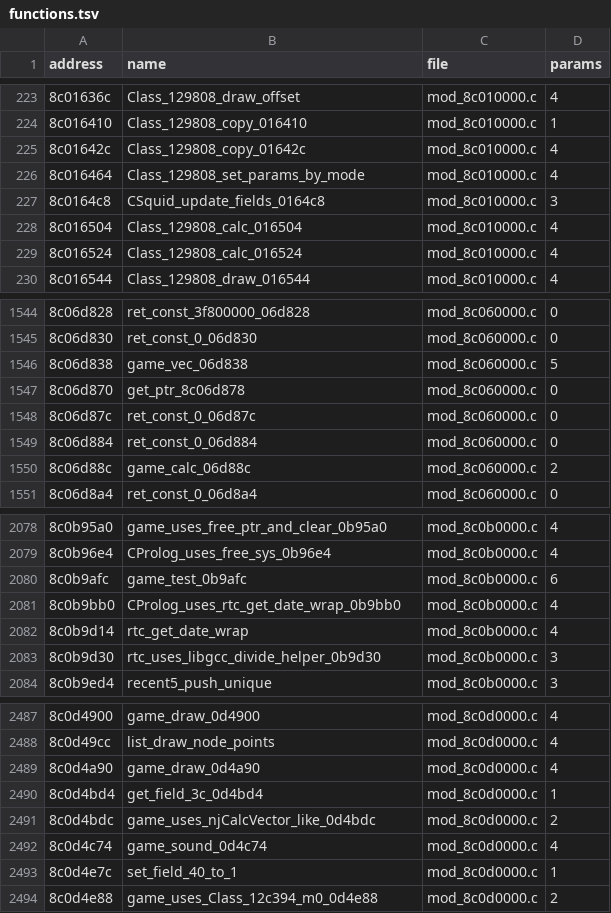
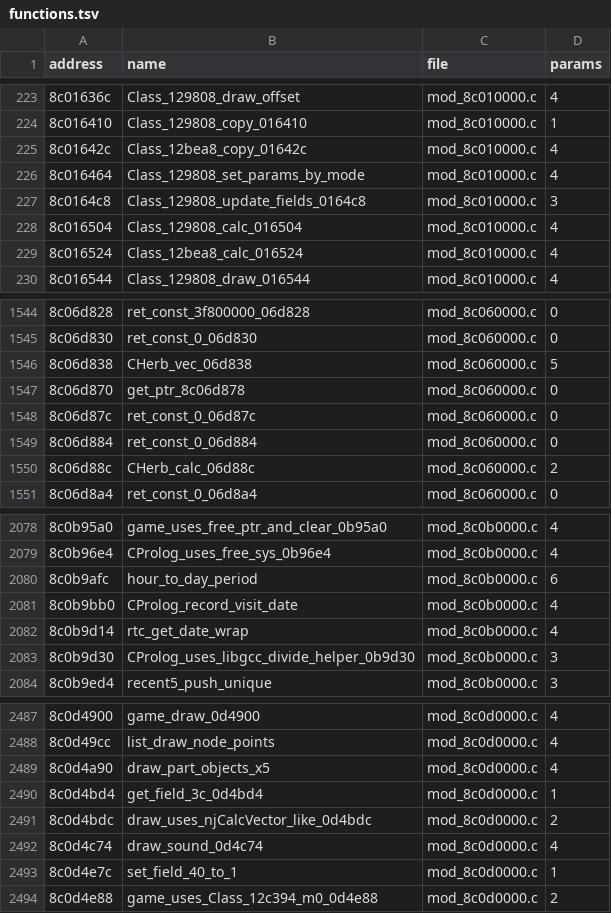
Before and after one commit to quatric/seaman-decomp, a TSV file: decomp/functions.tsv, drawn as a sheet; only a part is shown, gaps mark what is left out; the diff covers the shown part only.

```diff
--- a/decomp/functions.tsv
+++ b/decomp/functions.tsv
@@ -224,7 +224,7 @@ address	name	file	params
 8c016410	Class_129808_copy_016410	mod_8c010000.c	1
-8c01642c	Class_129808_copy_01642c	mod_8c010000.c	4
+8c01642c	Class_12bea8_copy_01642c	mod_8c010000.c	4
 8c016464	Class_129808_set_params_by_mode	mod_8c010000.c	4
-8c0164c8	CSquid_update_fields_0164c8	mod_8c010000.c	3
+8c0164c8	Class_129808_update_fields_0164c8	mod_8c010000.c	3
 8c016504	Class_129808_calc_016504	mod_8c010000.c	4
-8c016524	Class_129808_calc_016524	mod_8c010000.c	4
+8c016524	Class_12bea8_calc_016524	mod_8c010000.c	4
 8c016544	Class_129808_draw_016544	mod_8c010000.c	4
@@ -1545,3 +1545,3 @@ address	name	file	params
 8c06d830	ret_const_0_06d830	mod_8c060000.c	0
-8c06d838	game_vec_06d838	mod_8c060000.c	5
+8c06d838	CHerb_vec_06d838	mod_8c060000.c	5
 8c06d870	get_ptr_8c06d878	mod_8c060000.c	0
@@ -1549,3 +1549,3 @@ address	name	file	params
 8c06d884	ret_const_0_06d884	mod_8c060000.c	0
-8c06d88c	game_calc_06d88c	mod_8c060000.c	2
+8c06d88c	CHerb_calc_06d88c	mod_8c060000.c	2
 8c06d8a4	ret_const_0_06d8a4	mod_8c060000.c	0
@@ -2079,6 +2079,6 @@ address	name	file	params
 8c0b96e4	CProlog_uses_free_sys_0b96e4	mod_8c0b0000.c	4
-8c0b9afc	game_test_0b9afc	mod_8c0b0000.c	6
-8c0b9bb0	CProlog_uses_rtc_get_date_wrap_0b9bb0	mod_8c0b0000.c	4
+8c0b9afc	hour_to_day_period	mod_8c0b0000.c	6
+8c0b9bb0	CProlog_record_visit_date	mod_8c0b0000.c	4
 8c0b9d14	rtc_get_date_wrap	mod_8c0b0000.c	4
-8c0b9d30	rtc_uses_libgcc_divide_helper_0b9d30	mod_8c0b0000.c	3
+8c0b9d30	CProlog_uses_libgcc_divide_helper_0b9d30	mod_8c0b0000.c	3
 8c0b9ed4	recent5_push_unique	mod_8c0b0000.c	3
@@ -2488,6 +2488,6 @@ address	name	file	params
 8c0d49cc	list_draw_node_points	mod_8c0d0000.c	4
-8c0d4a90	game_draw_0d4a90	mod_8c0d0000.c	4
+8c0d4a90	draw_part_objects_x5	mod_8c0d0000.c	4
 8c0d4bd4	get_field_3c_0d4bd4	mod_8c0d0000.c	1
-8c0d4bdc	game_uses_njCalcVector_like_0d4bdc	mod_8c0d0000.c	2
-8c0d4c74	game_sound_0d4c74	mod_8c0d0000.c	4
+8c0d4bdc	draw_uses_njCalcVector_like_0d4bdc	mod_8c0d0000.c	2
+8c0d4c74	draw_sound_0d4c74	mod_8c0d0000.c	4
 8c0d4e7c	set_field_40_to_1	mod_8c0d0000.c	1
```
Also changed, not shown: 22 edited cells elsewhere in this file, tools/readable_names.tsv, 18 other files.
